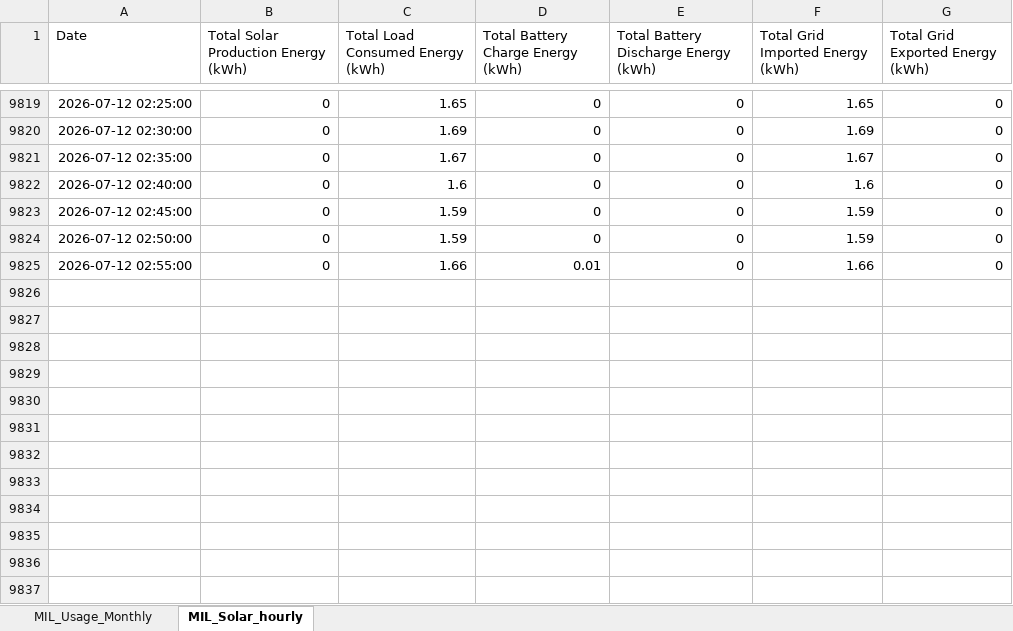
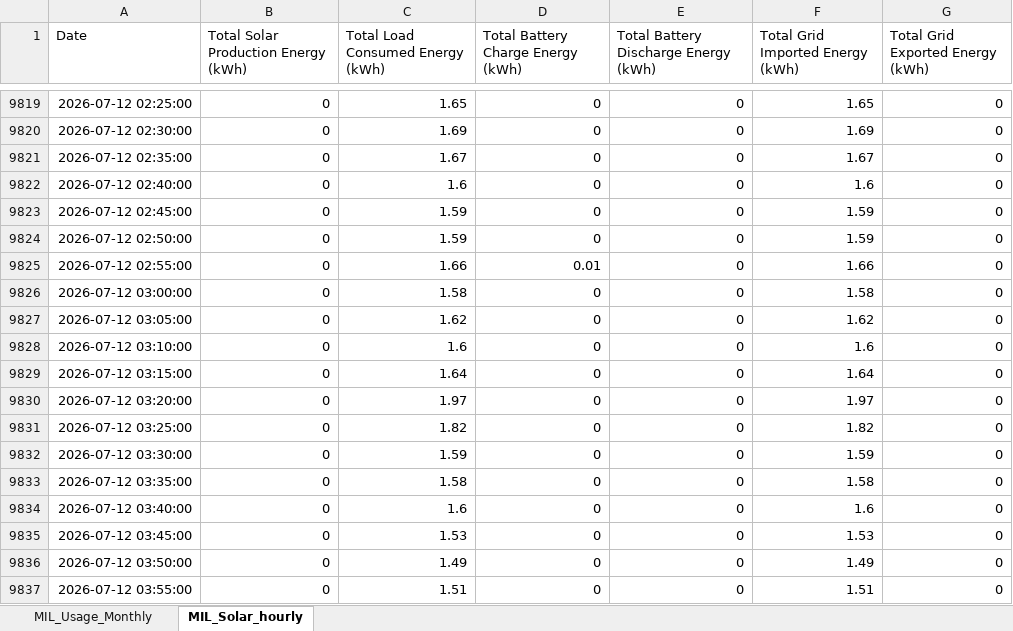
Before and after one commit to ruanvanheerden97/voltano-millenial-billing, an Excel workbook: MIL_Battery_readings_EMS.xlsx, sheet MIL_Solar_hourly, drawn as a sheet; only a part is shown, gaps mark what is left out; values as stored, in another font and other column widths than the file's, no borders; the diff names each change by its address in the sheet, - before the commit and + after, or states it on an @@ line.

Commit message:
Auto update EMS data - 2026-07-12 04:06

```diff
--- a/MIL_Battery_readings_EMS.xlsx (sheet MIL_Solar_hourly)
+++ b/MIL_Battery_readings_EMS.xlsx (sheet MIL_Solar_hourly)
+row 9826: 2026-07-12 03:00:00 | 0 | 1.58 | 0 | 0 | 1.58 | 0
+row 9827: 2026-07-12 03:05:00 | 0 | 1.62 | 0 | 0 | 1.62 | 0
+row 9828: 2026-07-12 03:10:00 | 0 | 1.6 | 0 | 0 | 1.6 | 0
+row 9829: 2026-07-12 03:15:00 | 0 | 1.64 | 0 | 0 | 1.64 | 0
+row 9830: 2026-07-12 03:20:00 | 0 | 1.97 | 0 | 0 | 1.97 | 0
+row 9831: 2026-07-12 03:25:00 | 0 | 1.82 | 0 | 0 | 1.82 | 0
+row 9832: 2026-07-12 03:30:00 | 0 | 1.59 | 0 | 0 | 1.59 | 0
+row 9833: 2026-07-12 03:35:00 | 0 | 1.58 | 0 | 0 | 1.58 | 0
+row 9834: 2026-07-12 03:40:00 | 0 | 1.6 | 0 | 0 | 1.6 | 0
+row 9835: 2026-07-12 03:45:00 | 0 | 1.53 | 0 | 0 | 1.53 | 0
+row 9836: 2026-07-12 03:50:00 | 0 | 1.49 | 0 | 0 | 1.49 | 0
+row 9837: 2026-07-12 03:55:00 | 0 | 1.51 | 0 | 0 | 1.51 | 0
```
Also changed, not shown: sheet MIL_Usage_Monthly.
